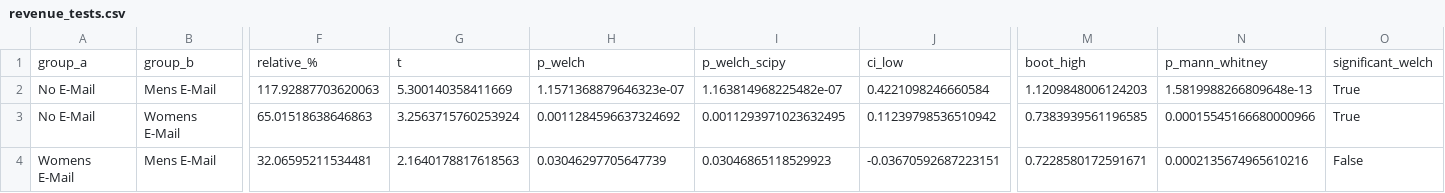
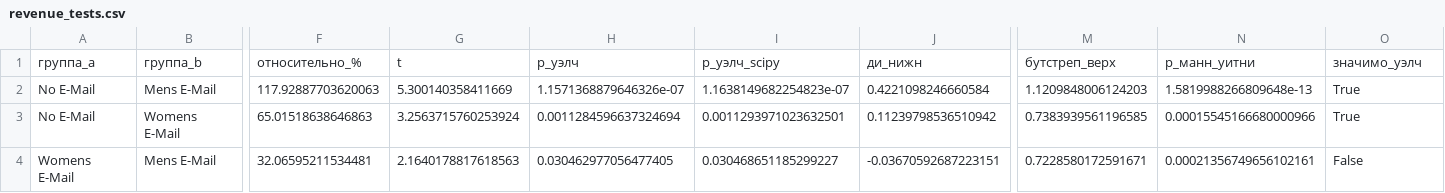
Before and after one commit to TemurRikhsitillaev/hillstrom-ab-test, a CSV file: outputs/revenue_tests.csv, drawn as a sheet; only a part is shown, gaps mark what is left out; removed rows and columns are numbered as before the commit, all else as after; rows hold the shown columns only; the diff names each change by its address in the sheet, - before the commit and + after, or states it on an @@ line.

```diff
--- a/outputs/revenue_tests.csv
+++ b/outputs/revenue_tests.csv
-row 1: group_a | group_b | relative_% | t | p_welch | p_welch_scipy | ci_low | boot_high | p_mann_whitney | significant_welch
+row 1: группа_a | группа_b | относительно_% | t | p_уэлч | p_уэлч_scipy | ди_нижн | бутстреп_верх | p_манн_уитни | значимо_уэлч
-H2: 1.1571368879646323e-07
+H2: 1.1571368879646326e-07
-I2: 1.163814968225482e-07
+I2: 1.1638149682254823e-07
-H3: 0.0011284596637324692
+H3: 0.0011284596637324694
-I3: 0.0011293971023632495
+I3: 0.0011293971023632501
-H4: 0.03046297705647739
+H4: 0.030462977056477405
-I4: 0.03046865118529923
+I4: 0.030468651185299227
-N4: 0.0002135674965610216
+N4: 0.00021356749656102161
```
Also changed, not shown: outputs/business_impact.csv, outputs/group_summary.csv, 9 other files.
